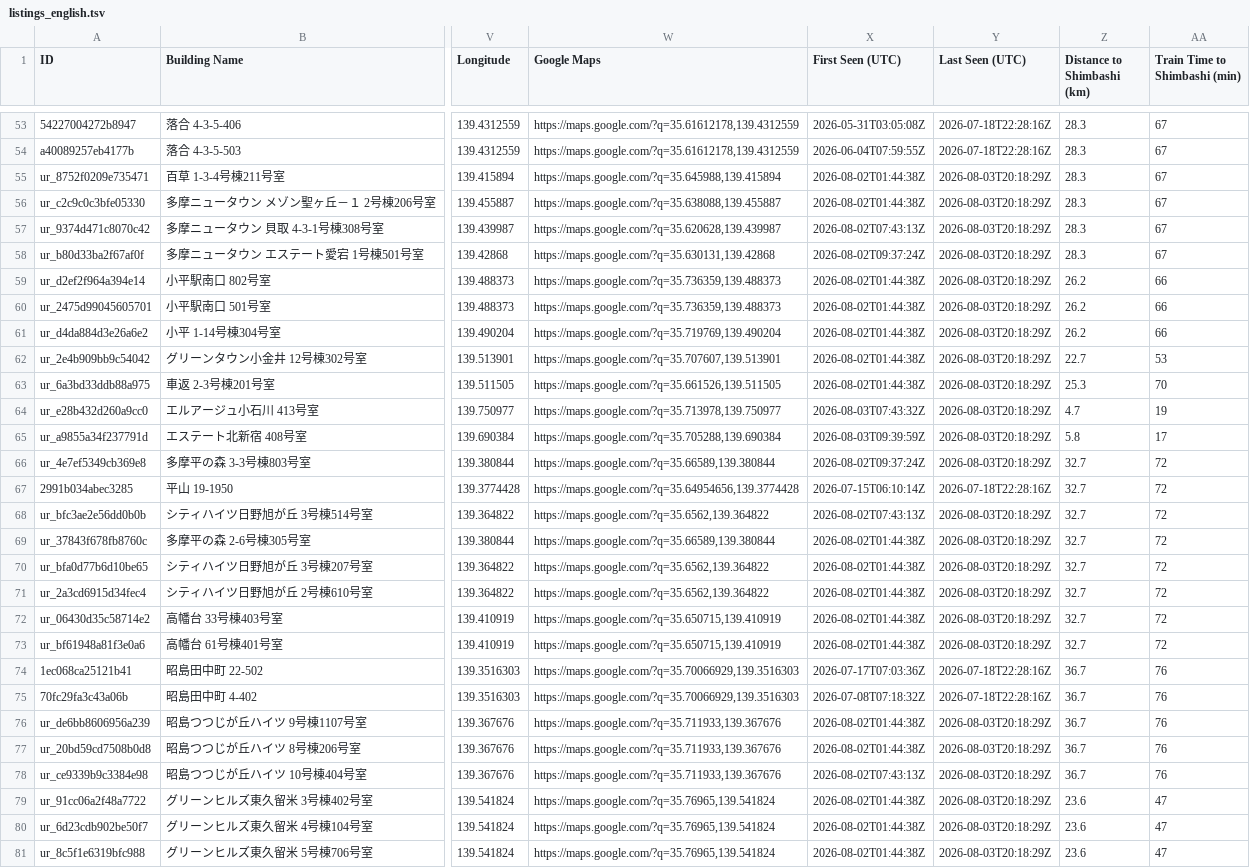
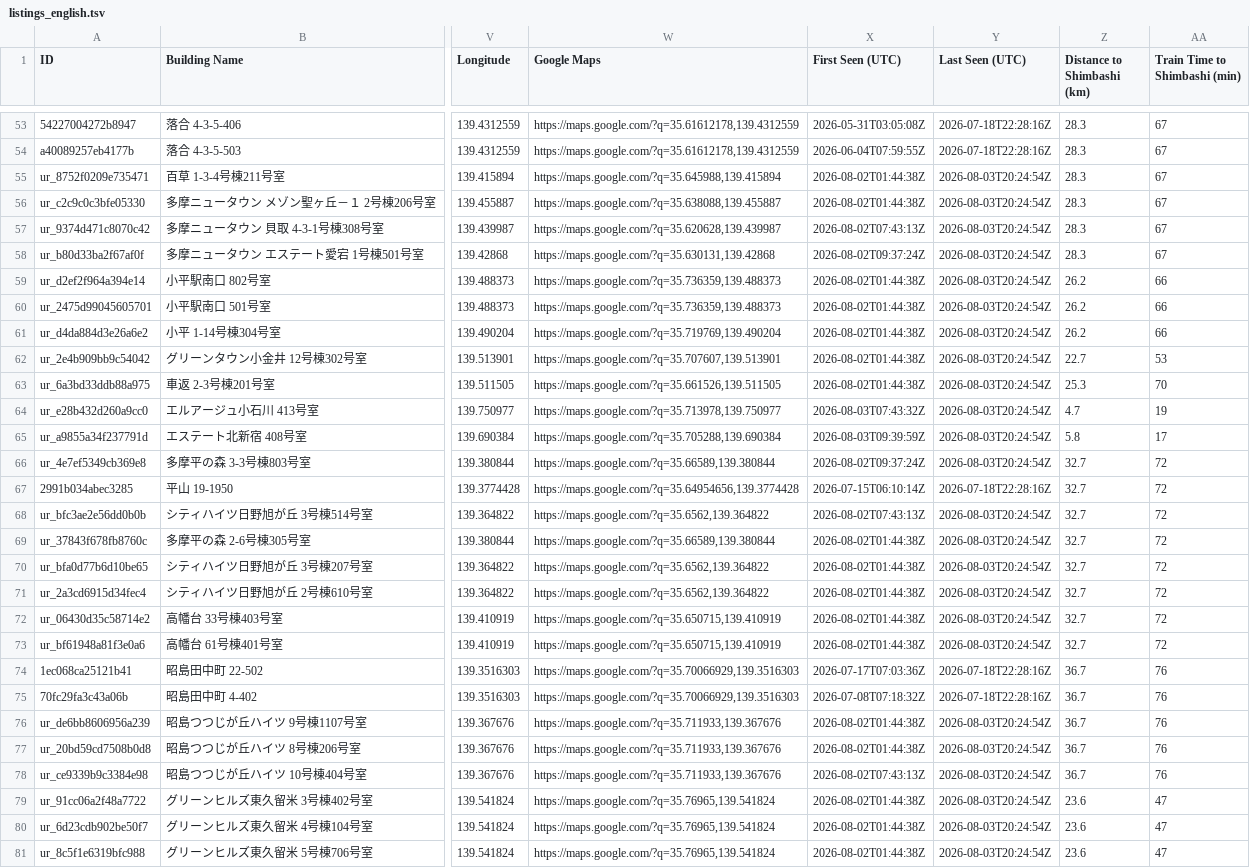
Before and after one commit to debarghadas411/JKK_UR_Tracker, a TSV file: data/listings_english.tsv, drawn as a sheet; only a part is shown, gaps mark what is left out; the diff covers the shown part only; the diff names each change by its address in the sheet, - before the commit and + after, or states it on an @@ line.

```diff
--- a/data/listings_english.tsv
+++ b/data/listings_english.tsv
-Y55:Y66 (Last Seen (UTC)): 2026-08-03T20:18:29Z
+Y55:Y66 (Last Seen (UTC)): 2026-08-03T20:24:54Z
-Y68:Y73 (Last Seen (UTC)): 2026-08-03T20:18:29Z
+Y68:Y73 (Last Seen (UTC)): 2026-08-03T20:24:54Z
-Y76:Y81 (Last Seen (UTC)): 2026-08-03T20:18:29Z
+Y76:Y81 (Last Seen (UTC)): 2026-08-03T20:24:54Z
```
Also changed, not shown: 99 edited cells elsewhere in this file, data/listings.tsv, 1 other file.
